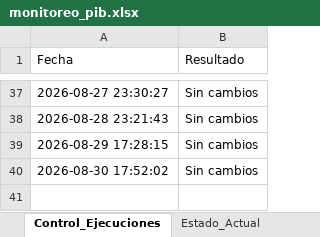
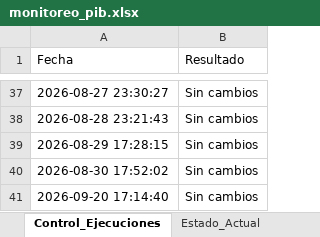
Before and after one commit to armendarizantonio14-oss/monitor-inegi-pib, an Excel workbook: monitoreo_pib.xlsx, sheet Control_Ejecuciones, drawn as a sheet; only a part is shown, gaps mark what is left out; values as stored, in another font and other column widths than the file's, no borders; the diff names each change by its address in the sheet, - before the commit and + after, or states it on an @@ line.

```diff
--- a/monitoreo_pib.xlsx (sheet Control_Ejecuciones)
+++ b/monitoreo_pib.xlsx (sheet Control_Ejecuciones)
+row 41: 2026-09-20 17:14:40 | Sin cambios
```
